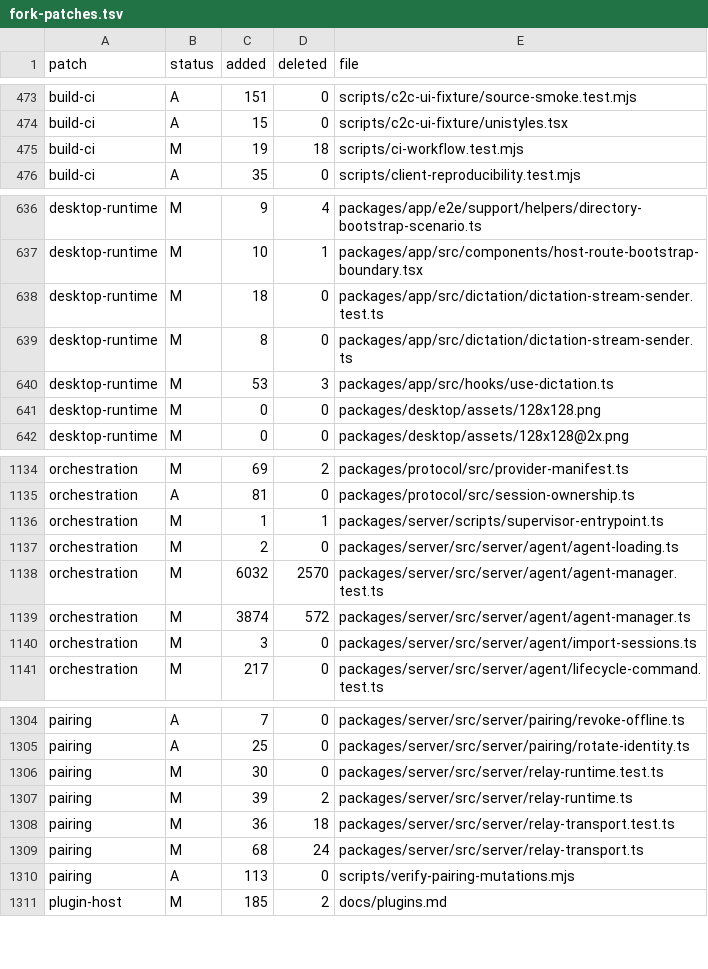
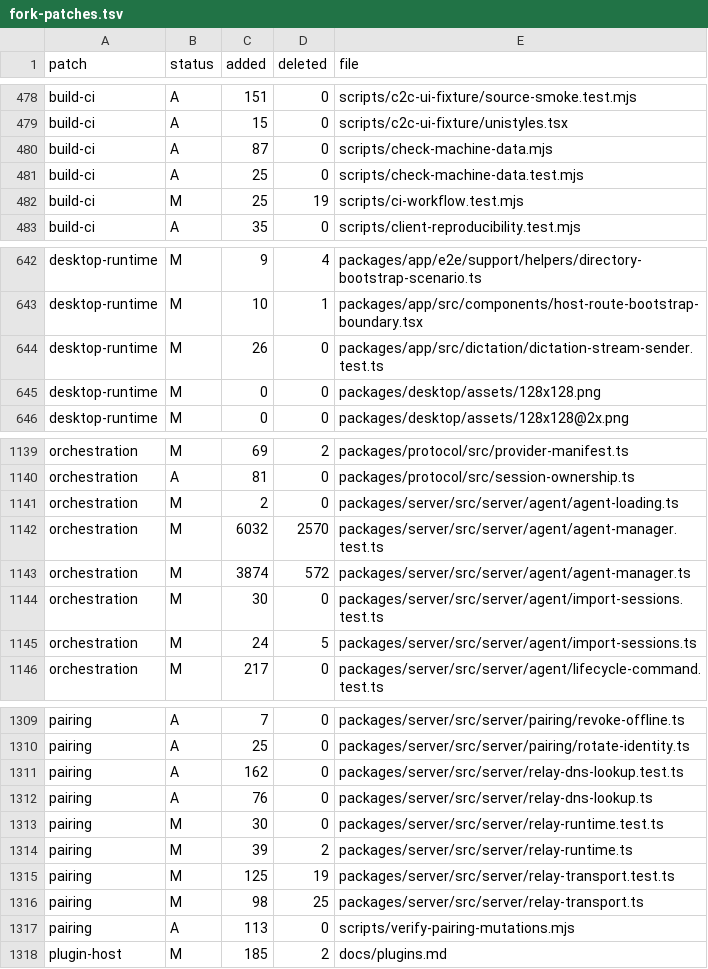
Before and after one commit to Subrising/fulcra, a TSV file: docs/fork-patches.tsv, drawn as a sheet; only a part is shown, gaps mark what is left out; the diff covers the shown part only.

```diff
--- a/docs/fork-patches.tsv
+++ b/docs/fork-patches.tsv
@@ -474,3 +479,5 @@ build-ci	A	151	0	scripts/c2c-ui-fixture/source-smoke.test.mjs
 build-ci	A	15	0	scripts/c2c-ui-fixture/unistyles.tsx
-build-ci	M	19	18	scripts/ci-workflow.test.mjs
+build-ci	A	87	0	scripts/check-machine-data.mjs
+build-ci	A	25	0	scripts/check-machine-data.test.mjs
+build-ci	M	25	19	scripts/ci-workflow.test.mjs
 build-ci	A	35	0	scripts/client-reproducibility.test.mjs
@@ -637,5 +643,3 @@ desktop-runtime	M	9	4	packages/app/e2e/support/helpers/directory-bootstrap-scena
 desktop-runtime	M	10	1	packages/app/src/components/host-route-bootstrap-boundary.tsx
-desktop-runtime	M	18	0	packages/app/src/dictation/dictation-stream-sender.test.ts
-desktop-runtime	M	8	0	packages/app/src/dictation/dictation-stream-sender.ts
-desktop-runtime	M	53	3	packages/app/src/hooks/use-dictation.ts
+desktop-runtime	M	26	0	packages/app/src/dictation/dictation-stream-sender.test.ts
 desktop-runtime	M	0	0	packages/desktop/assets/128x128.png
@@ -1135,3 +1140,2 @@ orchestration	M	69	2	packages/protocol/src/provider-manifest.ts
 orchestration	A	81	0	packages/protocol/src/session-ownership.ts
-orchestration	M	1	1	packages/server/scripts/supervisor-entrypoint.ts
 orchestration	M	2	0	packages/server/src/server/agent/agent-loading.ts
@@ -1139,3 +1143,4 @@ orchestration	M	6032	2570	packages/server/src/server/agent/agent-manager.test.ts
 orchestration	M	3874	572	packages/server/src/server/agent/agent-manager.ts
-orchestration	M	3	0	packages/server/src/server/agent/import-sessions.ts
+orchestration	M	30	0	packages/server/src/server/agent/import-sessions.test.ts
+orchestration	M	24	5	packages/server/src/server/agent/import-sessions.ts
 orchestration	M	217	0	packages/server/src/server/agent/lifecycle-command.test.ts
@@ -1305,6 +1310,8 @@ pairing	A	7	0	packages/server/src/server/pairing/revoke-offline.ts
 pairing	A	25	0	packages/server/src/server/pairing/rotate-identity.ts
+pairing	A	162	0	packages/server/src/server/relay-dns-lookup.test.ts
+pairing	A	76	0	packages/server/src/server/relay-dns-lookup.ts
 pairing	M	30	0	packages/server/src/server/relay-runtime.test.ts
 pairing	M	39	2	packages/server/src/server/relay-runtime.ts
-pairing	M	36	18	packages/server/src/server/relay-transport.test.ts
-pairing	M	68	24	packages/server/src/server/relay-transport.ts
+pairing	M	125	19	packages/server/src/server/relay-transport.test.ts
+pairing	M	98	25	packages/server/src/server/relay-transport.ts
 pairing	A	113	0	scripts/verify-pairing-mutations.mjs
```
Also changed, not shown: 10 added rows, 4 removed rows and 51 edited cells elsewhere in this file, 1 other file.
